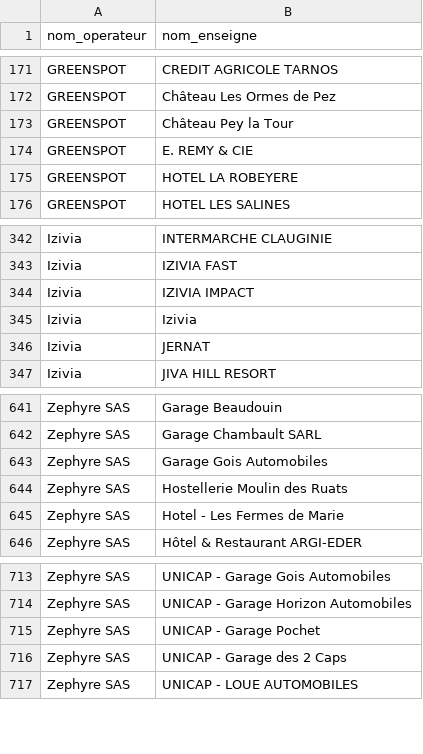
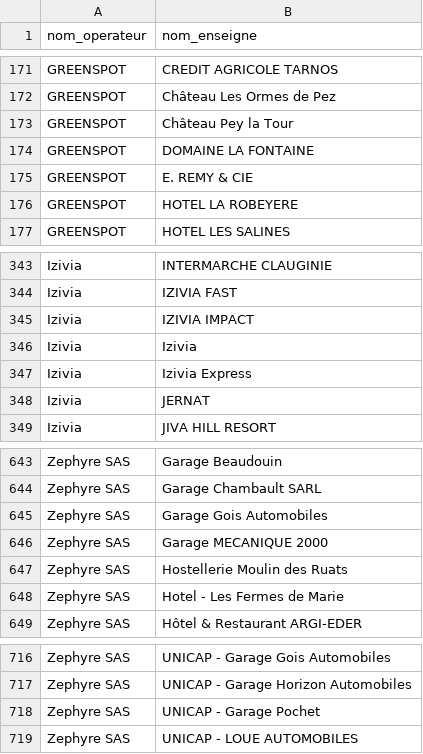
Before and after one commit to guiohm/ref-EU-EVSE, a CSV file: opendata_networks.csv, drawn as a sheet; only a part is shown, gaps mark what is left out; removed rows and columns are numbered as before the commit, all else as after; the diff names each change by its address in the sheet, - before the commit and + after, or states it on an @@ line.

```diff
--- a/opendata_networks.csv
+++ b/opendata_networks.csv
+row 174: GREENSPOT | DOMAINE LA FONTAINE
+row 347: Izivia | Izivia Express
+row 646: Zephyre SAS | Garage MECANIQUE 2000
-row 716: Zephyre SAS | UNICAP - Garage des 2 Caps
```
Also changed, not shown: history.csv, 4 other files.
